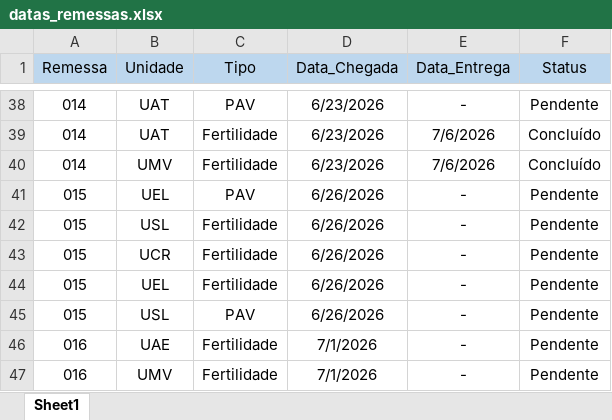
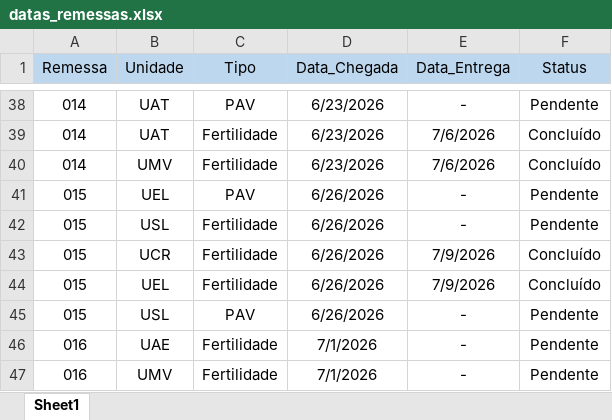
Before and after one commit to agrorobotica-miguelsantos/Dashoboard_ATVOS, an Excel workbook: datas_remessas.xlsx, sheet Sheet1, drawn as a sheet; only a part is shown, gaps mark what is left out; values as stored, in another font and other column widths than the file's, no borders; the diff names each change by its address in the sheet, - before the commit and + after, or states it on an @@ line.

Commit message:
adicao de data de entrega os 015, att st

```diff
--- a/datas_remessas.xlsx (sheet Sheet1)
+++ b/datas_remessas.xlsx (sheet Sheet1)
-E43:E44 (Data_Entrega): -
+E43:E44 (Data_Entrega): 7/9/2026
-F43:F44 (Status): Pendente
+F43:F44 (Status): Concluído
```
Also changed, not shown: 1 other file.
